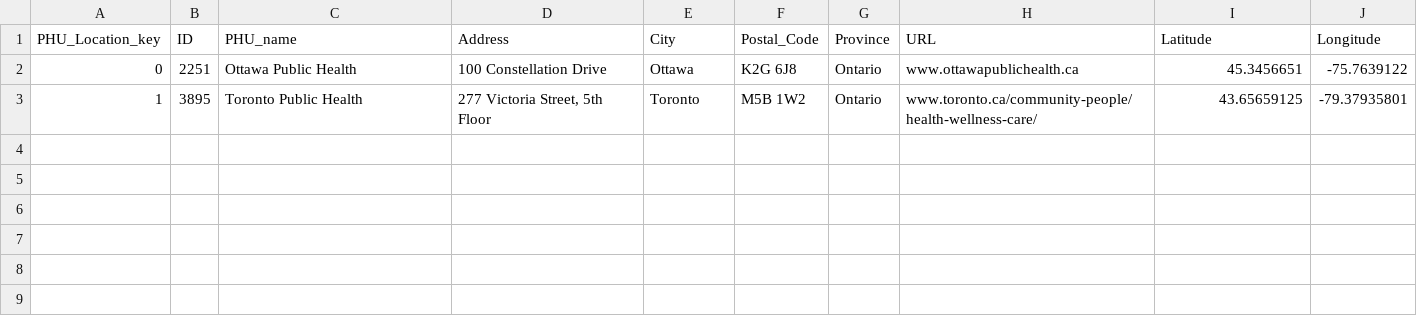
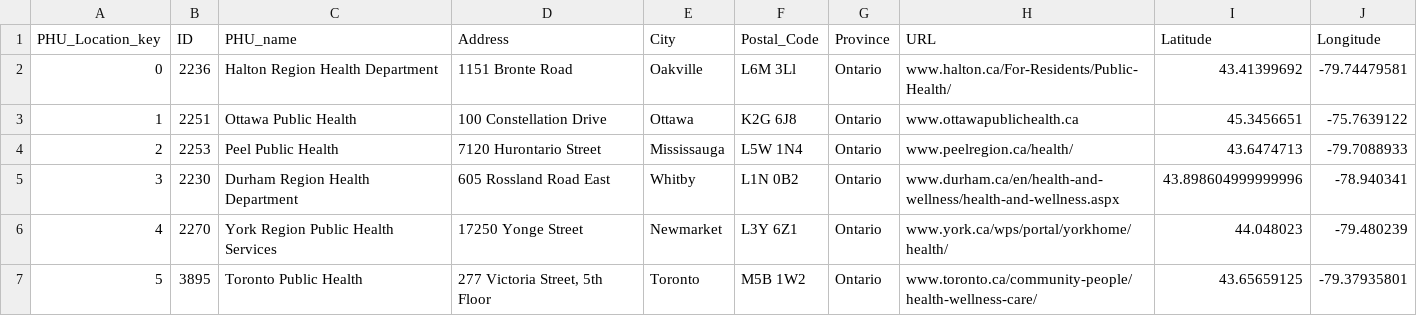
Before and after one commit to chengyangliii/Team9, a CSV file: csv_result_files/PHU_Location_dimension.csv, drawn as a sheet.

```diff
--- a/csv_result_files/PHU_Location_dimension.csv
+++ b/csv_result_files/PHU_Location_dimension.csv
@@ -1,3 +1,7 @@
 PHU_Location_key,ID,PHU_name,Address,City,Postal_Code,Province,URL,Latitude,Longitude
-0,2251,Ottawa Public Health,100 Constellation Drive,Ottawa,K2G 6J8,Ontario,www.ottawapublichealth.ca,45.3456651,-75.7639122
-1,3895,Toronto Public Health,"277 Victoria Street, 5th Floor",Toronto,M5B 1W2,Ontario,www.toronto.ca/community-people/health-wellness-care/,43.65659125,-79.37935801
+0,2236,Halton Region Health Department,1151 Bronte Road,Oakville,L6M 3Ll,Ontario,www.halton.ca/For-Residents/Public-Health/ ,43.41399692,-79.74479581
+1,2251,Ottawa Public Health,100 Constellation Drive,Ottawa,K2G 6J8,Ontario,www.ottawapublichealth.ca,45.3456651,-75.7639122
+2,2253,Peel Public Health,7120 Hurontario Street,Mississauga,L5W 1N4,Ontario,www.peelregion.ca/health/,43.6474713,-79.7088933
+3,2230,Durham Region Health Department,605 Rossland Road East,Whitby,L1N 0B2,Ontario,www.durham.ca/en/health-and-wellness/health-and-wellness.aspx,43.898604999999996,-78.940341
+4,2270,York Region Public Health Services,17250 Yonge Street,Newmarket,L3Y 6Z1,Ontario,www.york.ca/wps/portal/yorkhome/health/ ,44.048023,-79.480239
+5,3895,Toronto Public Health,"277 Victoria Street, 5th Floor",Toronto,M5B 1W2,Ontario,www.toronto.ca/community-people/health-wellness-care/,43.65659125,-79.37935801
```
Also changed, not shown: csv_result_files/Mobility_dimension.csv, 2 other files.
